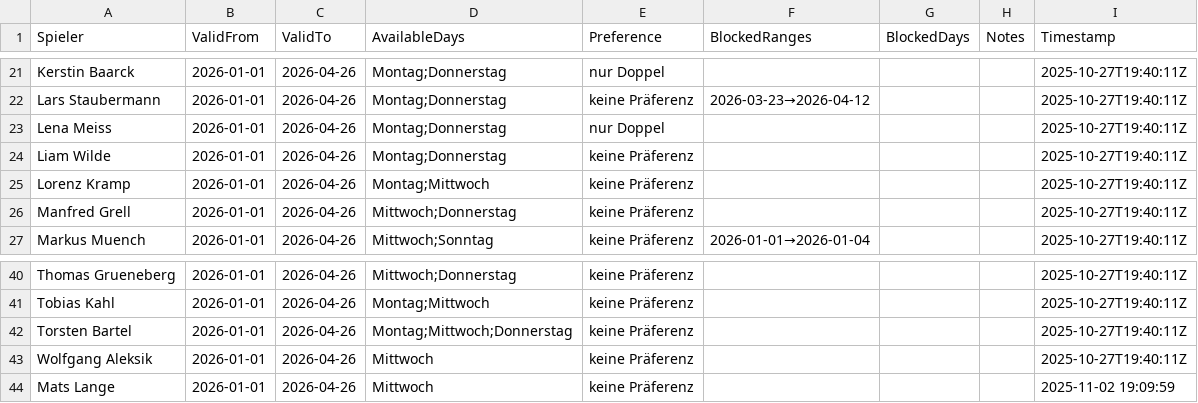
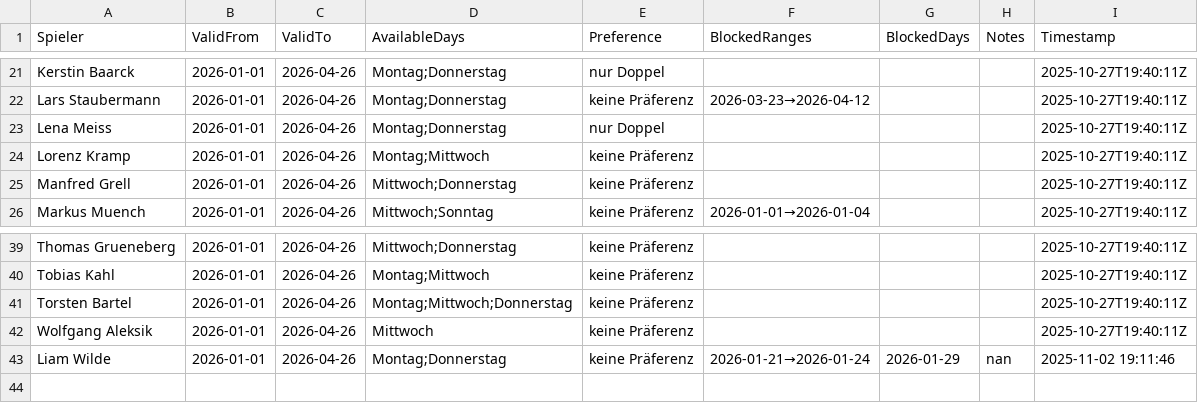
Before and after one commit to liamw8lde/Winter-2024_2025-Training-PLan, a CSV file: Winterplan.csv, drawn as a sheet; only a part is shown, gaps mark what is left out.

Commit message:
Update Präferenzen für Liam Wilde

```diff
--- a/Winterplan.csv
+++ b/Winterplan.csv
@@ -23,3 +23,2 @@ Lars Staubermann,2026-01-01,2026-04-26,Montag;Donnerstag,keine Präferenz,2026-0
 Lena Meiss,2026-01-01,2026-04-26,Montag;Donnerstag,nur Doppel,,,,2025-10-27T19:40:11Z
-Liam Wilde,2026-01-01,2026-04-26,Montag;Donnerstag,keine Präferenz,,,,2025-10-27T19:40:11Z
 Lorenz Kramp,2026-01-01,2026-04-26,Montag;Mittwoch,keine Präferenz,,,,2025-10-27T19:40:11Z
@@ -43,2 +42,2 @@ Torsten Bartel,2026-01-01,2026-04-26,Montag;Mittwoch;Donnerstag,keine Präferenz
 Wolfgang Aleksik,2026-01-01,2026-04-26,Mittwoch,keine Präferenz,,,,2025-10-27T19:40:11Z
-Mats Lange,2026-01-01,2026-04-26,Mittwoch,keine Präferenz,,,,2025-11-02 19:09:59
+Liam Wilde,2026-01-01,2026-04-26,Montag;Donnerstag,keine Präferenz,2026-01-21→2026-01-24,2026-01-29,nan,2025-11-02 19:11:46
```
